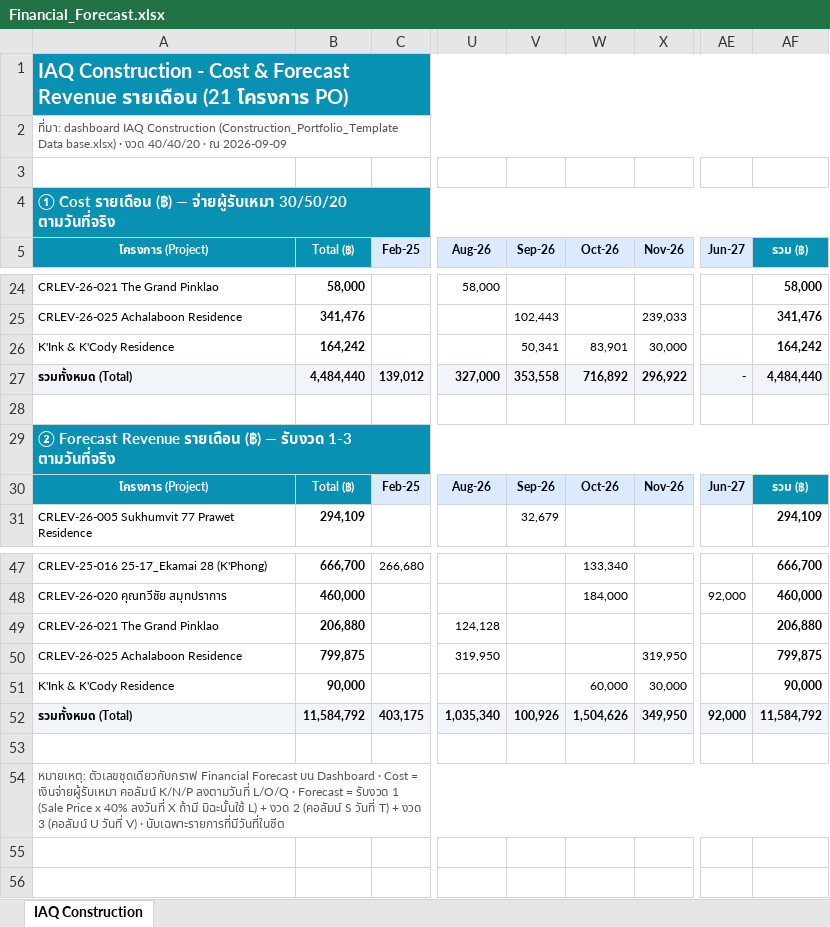
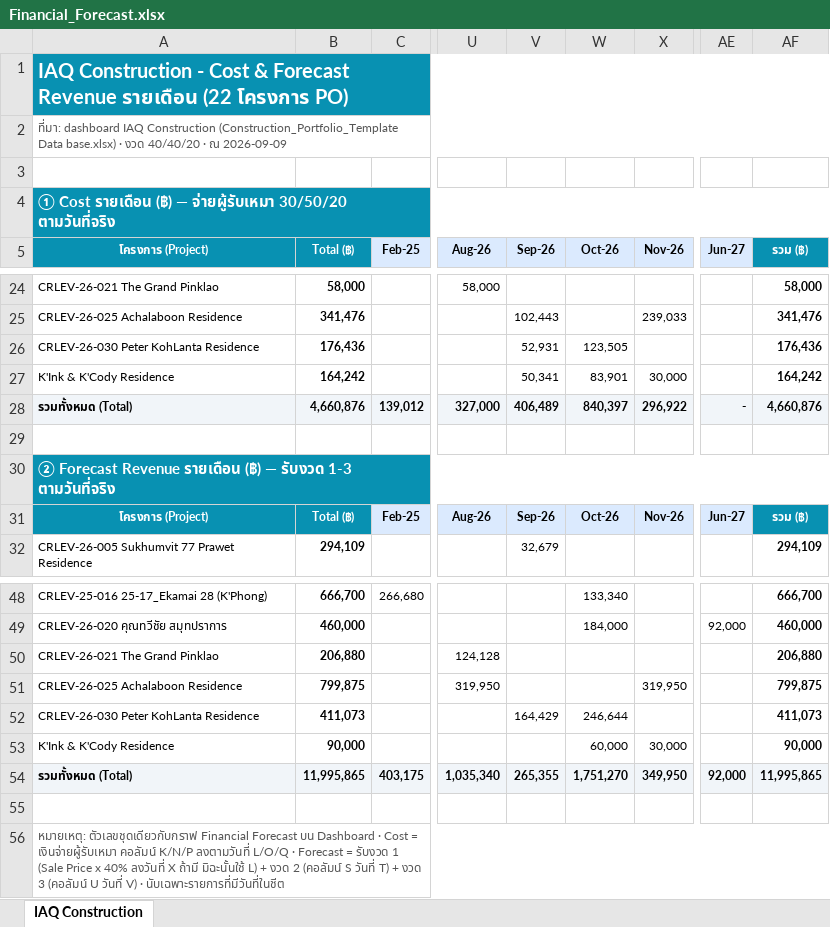
Before and after one commit to wyuwachotiphan-crypto/CM-Dashborad, an Excel workbook: Financial_Forecast.xlsx, sheet IAQ Construction, drawn as a sheet; only a part is shown, gaps mark what is left out; values as stored, in another font and other column widths than the file's, no borders; addresses are those after the commit; rows hold the shown columns only; the diff names each change by its address in the sheet, - before the commit and + after, or states it on an @@ line.

```diff
--- a/Financial_Forecast.xlsx (sheet IAQ Construction)
+++ b/Financial_Forecast.xlsx (sheet IAQ Construction)
-A1: …Revenue รายเดือน (21 โครงการ PO)
+A1: …Revenue รายเดือน (22 โครงการ PO)
+row 26: CRLEV-26-030 Peter KohLanta Residence | 176,436 |  |  | 52,931 | 123,505 |  |  | 176,436
-B28: 4,484,440
+B28: 4,660,876
-V28: 353,558
+V28: 406,489
-W28: 716,892
+W28: 840,397
-AF28: 4,484,440
+AF28: 4,660,876
+row 52: CRLEV-26-030 Peter KohLanta Residence | 411,073 |  |  | 164,429 | 246,644 |  |  | 411,073
-B54: 11,584,792
+B54: 11,995,865
-V54: 100,926
+V54: 265,355
-W54: 1,504,626
+W54: 1,751,270
-AF54: 11,584,792
+AF54: 11,995,865
```
Also changed, not shown: 1 other file.
